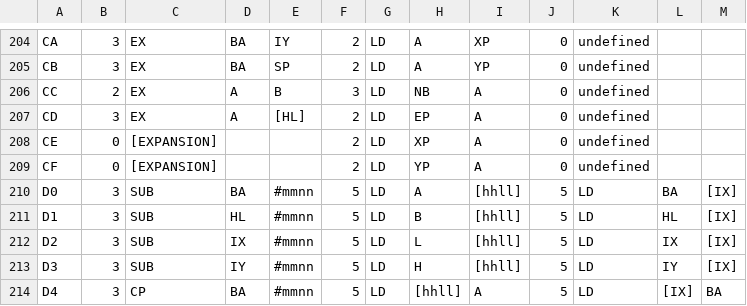
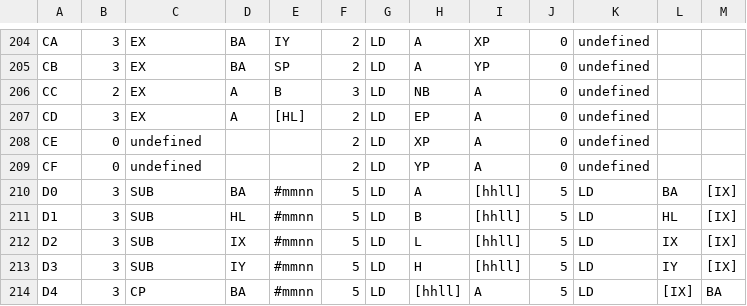
Before and after one commit to asterick/minimon.js, a CSV file: tools/s1c88.csv, drawn as a sheet; only a part is shown, gaps mark what is left out.

```diff
--- a/tools/s1c88.csv
+++ b/tools/s1c88.csv
@@ -207,4 +207,4 @@ CC,2,EX,A,B,3,LD,NB,A,0,undefined,,
 CD,3,EX,A,[HL],2,LD,EP,A,0,undefined,,
-CE,0,[EXPANSION],,,2,LD,XP,A,0,undefined,,
-CF,0,[EXPANSION],,,2,LD,YP,A,0,undefined,,
+CE,0,undefined,,,2,LD,XP,A,0,undefined,,
+CF,0,undefined,,,2,LD,YP,A,0,undefined,,
 D0,3,SUB,BA,#mmnn,5,LD,A,[hhll],5,LD,BA,[IX]
```
Also changed, not shown: 1 other file.
